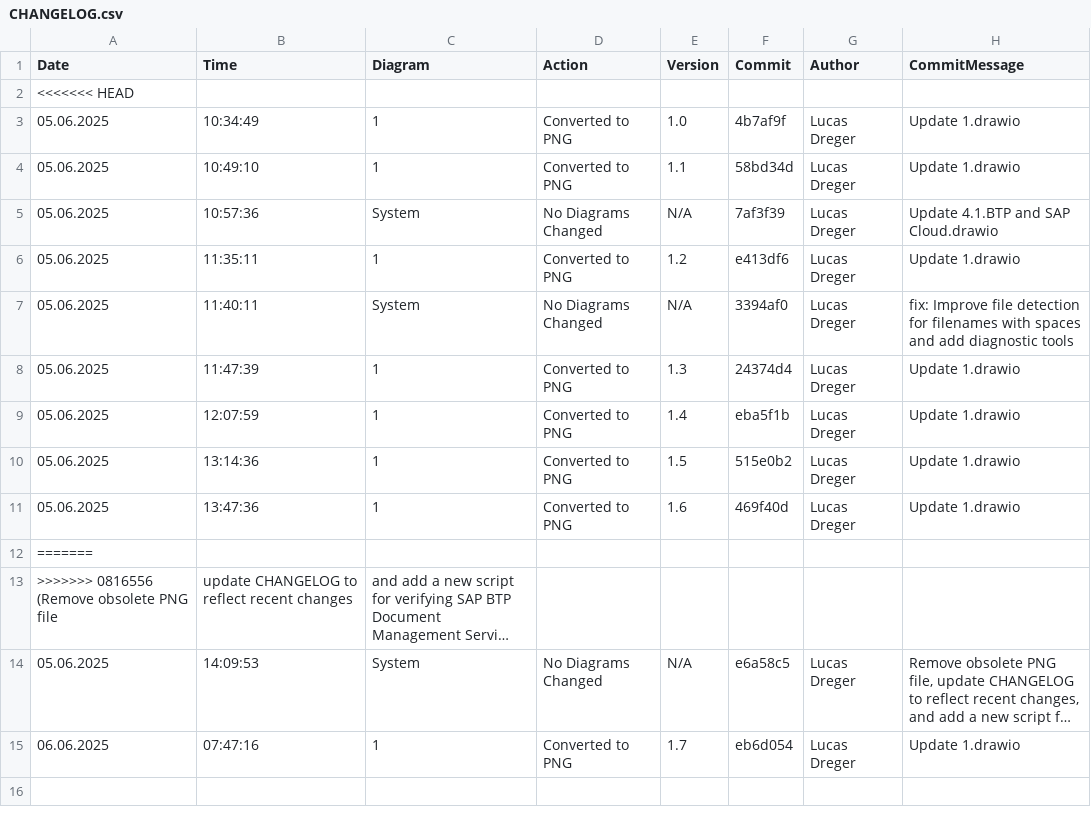
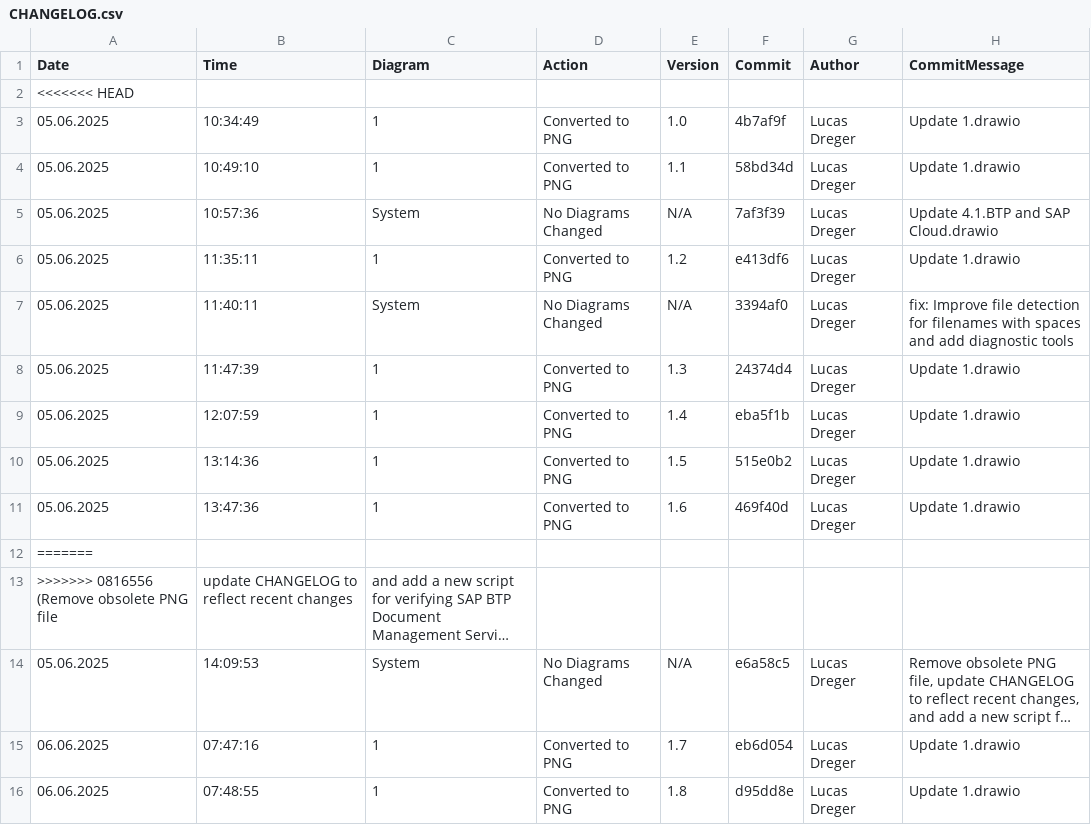
Before and after one commit to frostaag/diagrams-v3, a CSV file: png_files/CHANGELOG.csv, drawn as a sheet; long unchanged cells end in ….

```diff
--- a/png_files/CHANGELOG.csv
+++ b/png_files/CHANGELOG.csv
@@ -15 +15,2 @@ Date,Time,Diagram,Action,Version,Commit,Author,CommitMessage
 06.06.2025,07:47:16,"1","Converted to PNG","1.7","eb6d054","Lucas Dreger","Update 1.drawio"
+06.06.2025,07:48:55,"1","Converted to PNG","1.8","d95dd8e","Lucas Dreger","Update 1.drawio"
```
Also changed, not shown: 1 other file.
